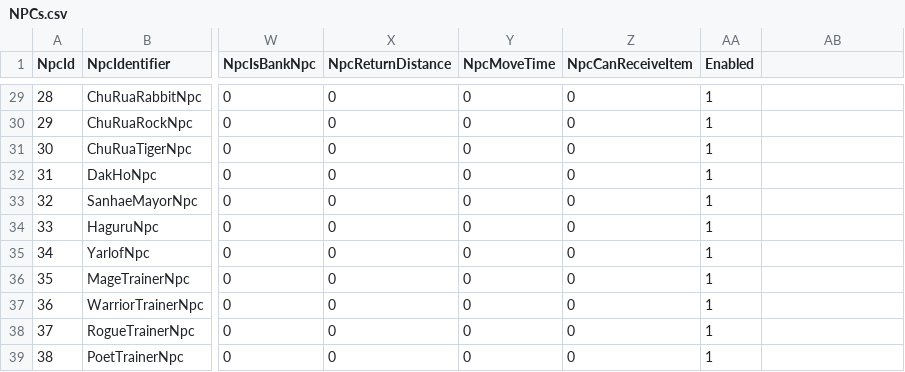
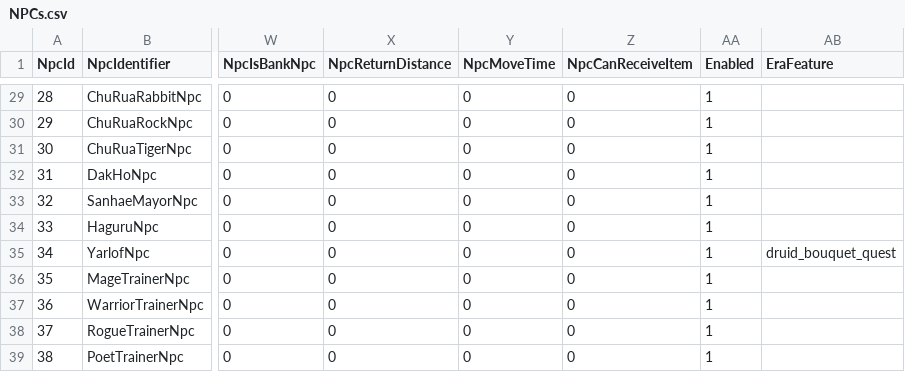
Before and after one commit to Essorcal/Project1998, a CSV file: game-data/NPCs.csv, drawn as a sheet; only a part is shown, gaps mark what is left out; the diff names each change by its address in the sheet, - before the commit and + after, or states it on an @@ line.

```diff
--- a/game-data/NPCs.csv
+++ b/game-data/NPCs.csv
-AB1: (empty)
+AB1: EraFeature
-AB35 (EraFeature): (empty)
+AB35 (EraFeature): druid_bouquet_quest
```
Also changed, not shown: game-data/EraFeatures.csv, game-data/Sources.csv.
